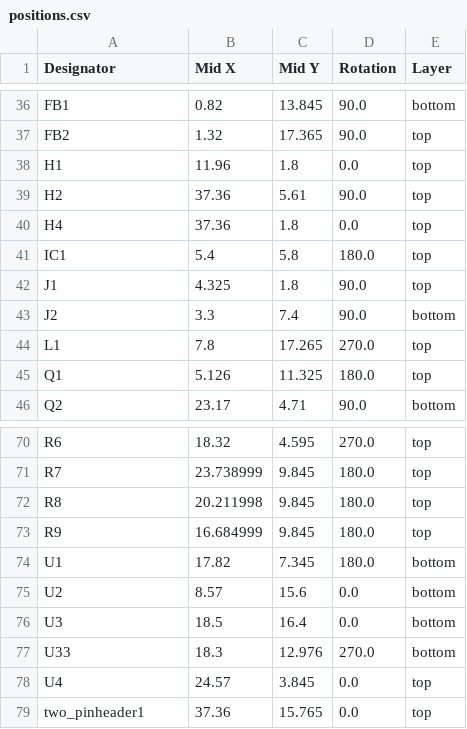
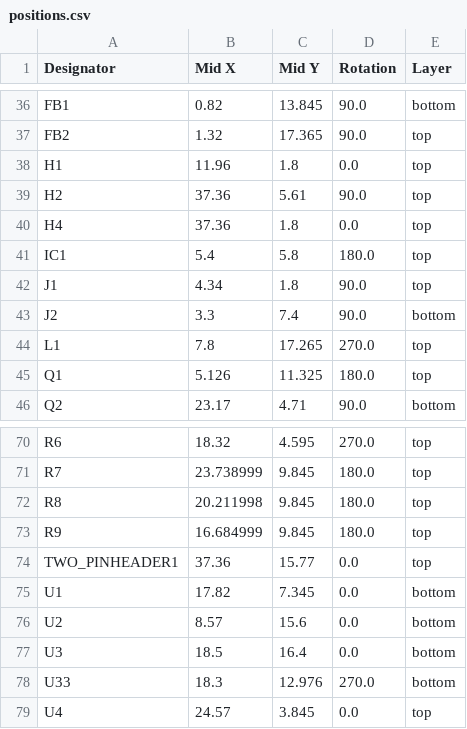
Before and after one commit to Safecast/safepulse, a CSV file: production/positions.csv, drawn as a sheet; only a part is shown, gaps mark what is left out.

```diff
--- a/production/positions.csv
+++ b/production/positions.csv
@@ -41,3 +41,3 @@ H4,37.36,1.8,0.0,top
 IC1,5.4,5.8,180.0,top
-J1,4.325,1.8,90.0,top
+J1,4.34,1.8,90.0,top
 J2,3.3,7.4,90.0,bottom
@@ -73,3 +73,4 @@ R8,20.211998,9.845,180.0,top
 R9,16.684999,9.845,180.0,top
-U1,17.82,7.345,180.0,bottom
+TWO_PINHEADER1,37.36,15.77,0.0,top
+U1,17.82,7.345,0.0,bottom
 U2,8.57,15.6,0.0,bottom
@@ -78,2 +79 @@ U33,18.3,12.976,270.0,bottom
 U4,24.57,3.845,0.0,top
-two_pinheader1,37.36,15.765,0.0,top
```
Also changed, not shown: production/bom.csv, production/designators.csv, 40 other files.
